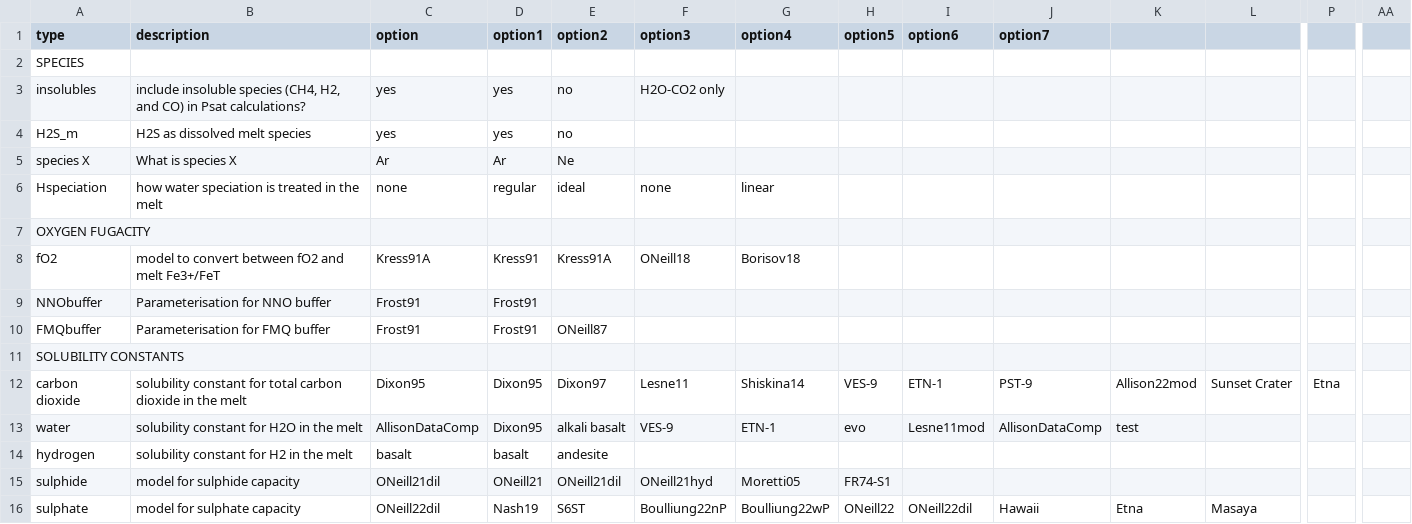
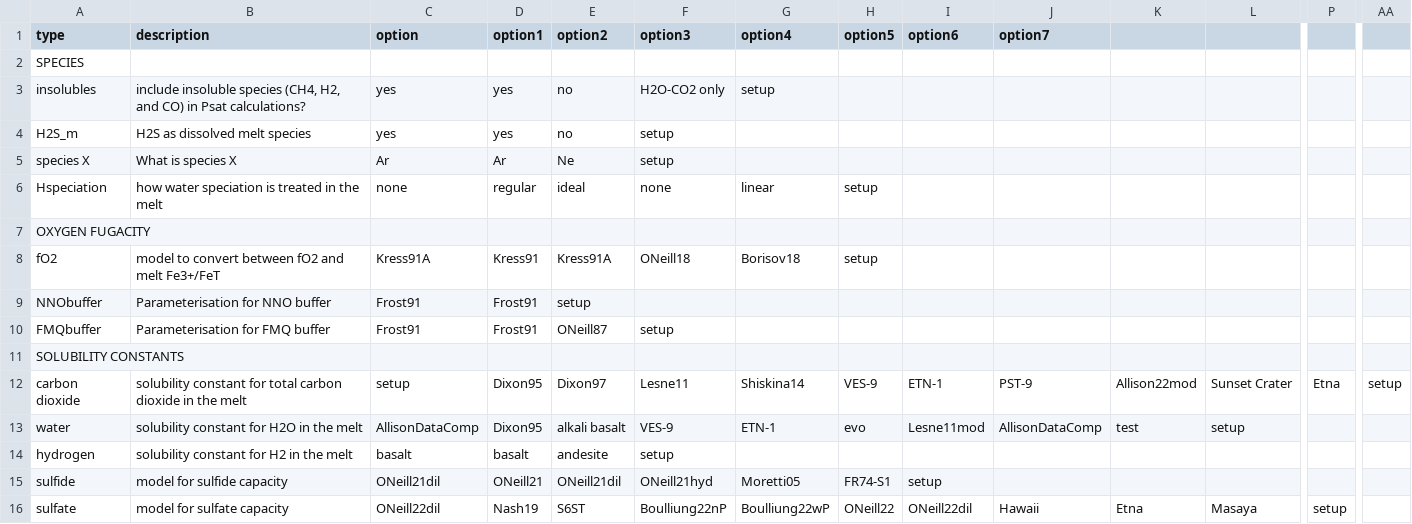
Before and after one commit to eryhughes/VolFe, a CSV file: src/VolFe/models.csv, drawn as a sheet; only a part is shown, gaps mark what is left out; the diff covers the shown part only; the diff names each change by its address in the sheet, - before the commit and + after, or states it on an @@ line.

```diff
--- a/src/VolFe/models.csv
+++ b/src/VolFe/models.csv
-G3 (option4): (empty)
+G3 (option4): setup
-F4:F5 (option3): (empty)
+F4:F5 (option3): setup
-H6 (option5): (empty)
+H6 (option5): setup
-H8 (option5): (empty)
+H8 (option5): setup
-E9 (option2): (empty)
+E9 (option2): setup
-F10 (option3): (empty)
+F10 (option3): setup
-C12 (option): Dixon95
+C12 (option): setup
-AA12: (empty)
+AA12: setup
-L13: (empty)
+L13: setup
-F14 (option3): (empty)
+F14 (option3): setup
-A15 (type): sulphide
+A15 (type): sulfide
-B15 (description): model for sulphide capacity
+B15 (description): model for sulfide capacity
-I15 (option6): (empty)
+I15 (option6): setup
-A16 (type): sulphate
+A16 (type): sulfate
-B16 (description): model for sulphate capacity
+B16 (description): model for sulfate capacity
-P16: (empty)
+P16: setup
```
Also changed, not shown: 2 added rows, 1 removed row and 36 edited cells elsewhere in this file, src/VolFe/inputs.csv, 4 other files.
